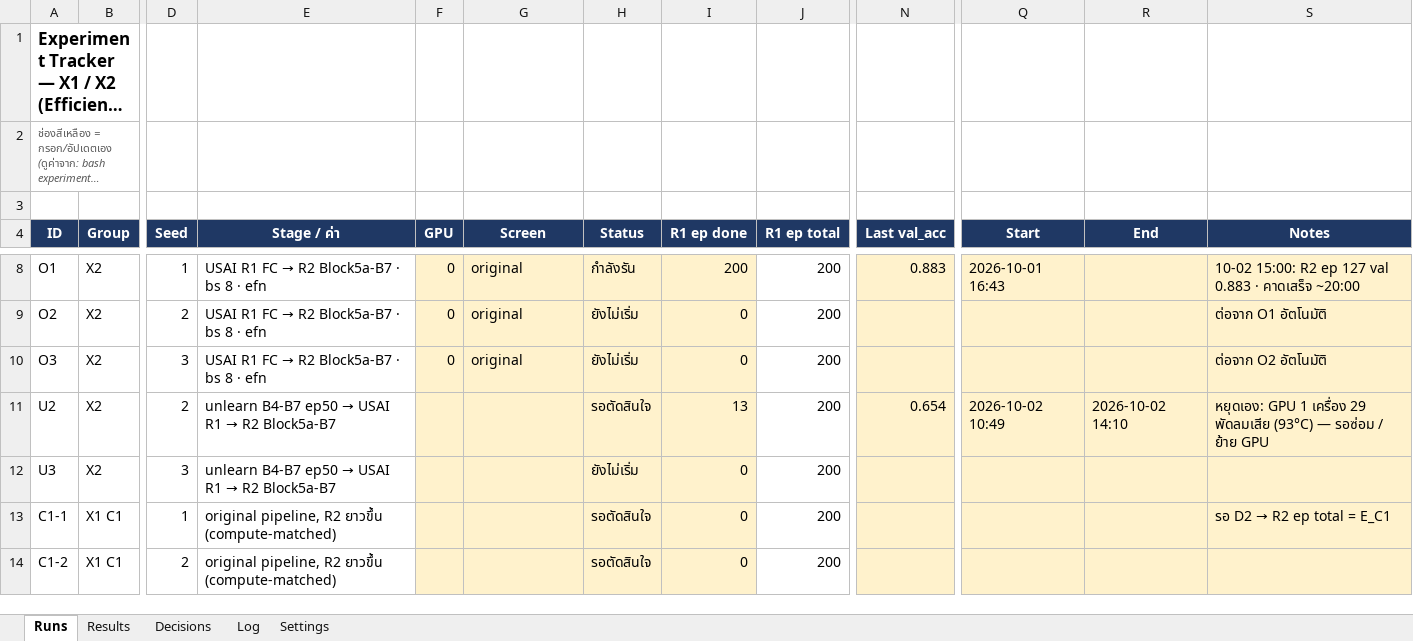
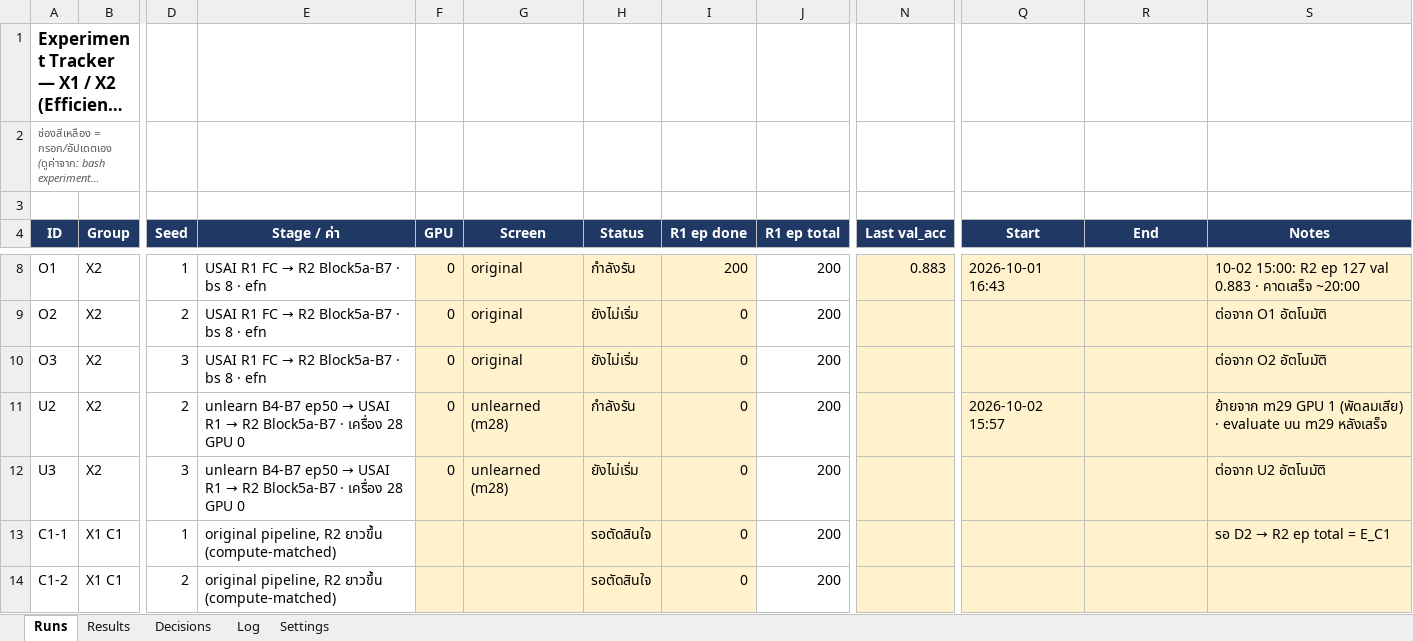
Before and after one commit to Peckkie/Machine-Unlearning-USAI-CCA-2026, an Excel workbook: experiments/Experiment_Tracker_X1X2.xlsx, sheet Runs, drawn as a sheet; only a part is shown, gaps mark what is left out; long unchanged cells end in …; values as stored, in another font and other column widths than the file's, no borders; conditional formats not drawn; the diff names each change by its address in the sheet, - before the commit and + after, or states it on an @@ line.

```diff
--- a/experiments/Experiment_Tracker_X1X2.xlsx (sheet Runs)
+++ b/experiments/Experiment_Tracker_X1X2.xlsx (sheet Runs)
-E11:E12 (Stage / ค่า): …R2 Block5a-B7
+E11:E12 (Stage / ค่า): …R2 Block5a-B7 · เครื่อง 28 GPU 0
-F11:F12 (GPU): (empty)
+F11:F12 (GPU): 0
-G11:G12 (Screen): (empty)
+G11:G12 (Screen): unlearned (m28)
-H11 (Status): รอตัดสินใจ
+H11 (Status): กำลังรัน
-I11 (R1 ep done): 13
+I11 (R1 ep done): 0
-N11 (Last val_acc): 0.654
+N11 (Last val_acc): (empty)
-Q11 (Start): 2026-10-02 10:49
+Q11 (Start): 2026-10-02 15:57
-R11 (End): 2026-10-02 14:10
+R11 (End): (empty)
-S11 (Notes): หยุดเอง: GPU 1 เครื่อง 29 พัดลมเสีย (93°C) — รอซ่อม / ย้าย GPU
+S11 (Notes): ย้ายจาก m29 GPU 1 (พัดลมเสีย) · evaluate บน m29 หลังเสร็จ
-S12 (Notes): (empty)
+S12 (Notes): ต่อจาก U2 อัตโนมัติ
```
Also changed, not shown: sheet Log, 1 other file.
